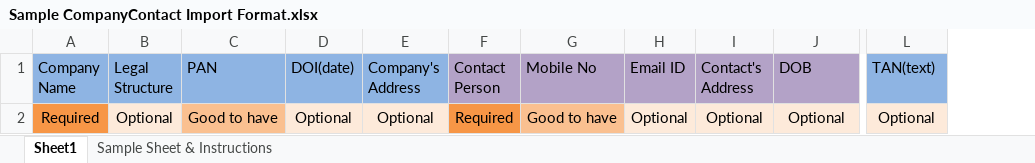
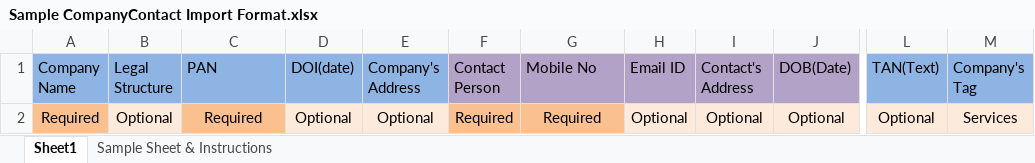
Before and after one commit to EasyCloudConsultants/EasyCloudBooks, an Excel workbook: User/files/Sample CompanyContact Import Format.xlsx, sheet Sheet1, drawn as a sheet; only a part is shown, gaps mark what is left out; values as stored, in another font and other column widths than the file's, no borders; conditional formats not drawn; the diff names each change by its address in the sheet, - before the commit and + after, or states it on an @@ line.

Commit message:
excel

```diff
--- a/User/files/Sample CompanyContact Import Format.xlsx (sheet Sheet1)
+++ b/User/files/Sample CompanyContact Import Format.xlsx (sheet Sheet1)
+column M (Company's Tag), row 2: Services
-J1: DOB
+J1: DOB(Date)
-L1: TAN(text)
+L1: TAN(Text)
-A2 fill: #F79646
+A2 fill: #FAC090
-C2 (PAN): Good to have
+C2 (PAN): Required
-F2 fill: #F79646
+F2 fill: #FAC090
-G2 (Mobile No): Good to have
+G2 (Mobile No): Required
```
